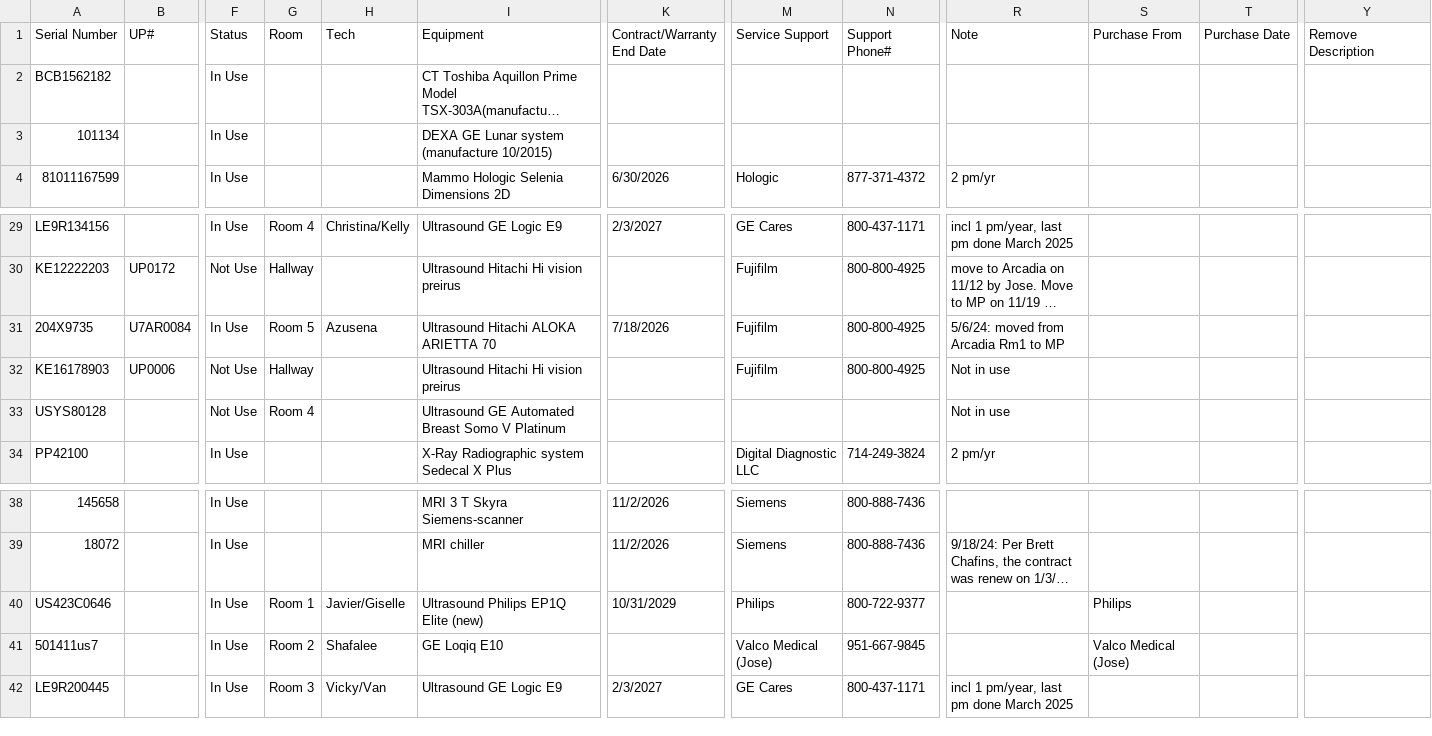
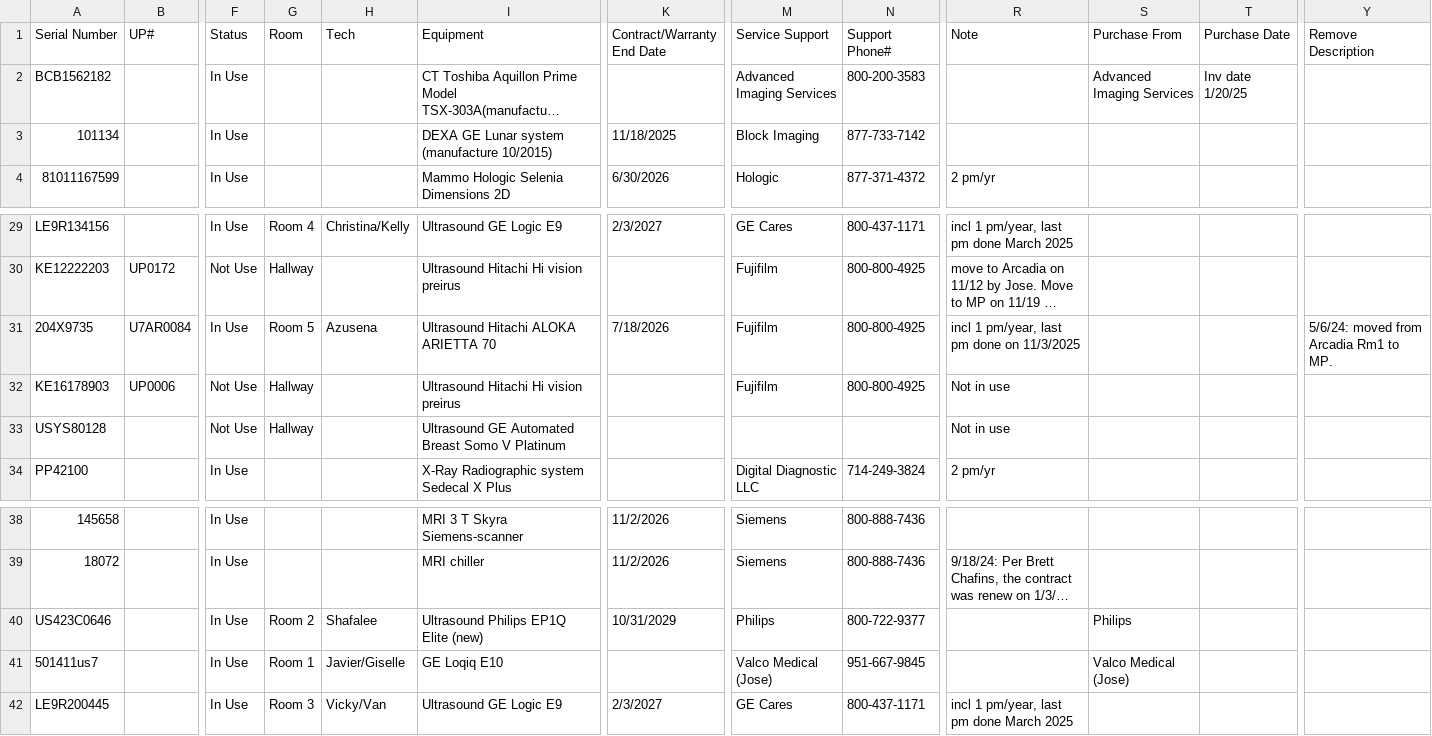
Before and after one commit to dmgastrana/Information, a CSV file: datatable.csv, drawn as a sheet; only a part is shown, gaps mark what is left out; long unchanged cells end in …; the diff names each change by its address in the sheet, - before the commit and + after, or states it on an @@ line.

Commit message:
Add files via upload

```diff
--- a/datatable.csv
+++ b/datatable.csv
-M2 (Service Support): (empty)
+M2 (Service Support): Advanced Imaging Services
-N2 (Support Phone#): (empty)
+N2 (Support Phone#): 800-200-3583
-S2 (Purchase From): (empty)
+S2 (Purchase From): Advanced Imaging Services
-T2 (Purchase Date): (empty)
+T2 (Purchase Date): Inv date 1/20/25
-K3 (Contract/Warranty End Date): (empty)
+K3 (Contract/Warranty End Date): 11/18/2025
-M3 (Service Support): (empty)
+M3 (Service Support): Block Imaging
-N3 (Support Phone#): (empty)
+N3 (Support Phone#): 877-733-7142
-R31 (Note): 5/6/24: moved from Arcadia Rm1 to MP
+R31 (Note): incl 1 pm/year, last pm done on 11/3/2025
-Y31 (Remove Description): (empty)
+Y31 (Remove Description): 5/6/24: moved from Arcadia Rm1 to MP.
-G33 (Room): Room 4
+G33 (Room): Hallway
-G40 (Room): Room 1
+G40 (Room): Room 2
-H40 (Tech): Javier/Giselle
+H40 (Tech): Shafalee
-G41 (Room): Room 2
+G41 (Room): Room 1
-H41 (Tech): Shafalee
+H41 (Tech): Javier/Giselle
```
